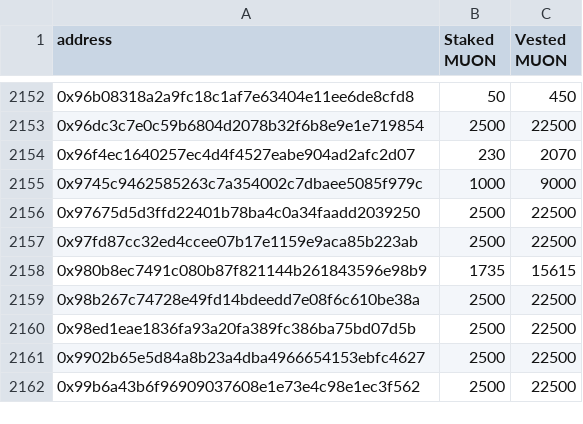
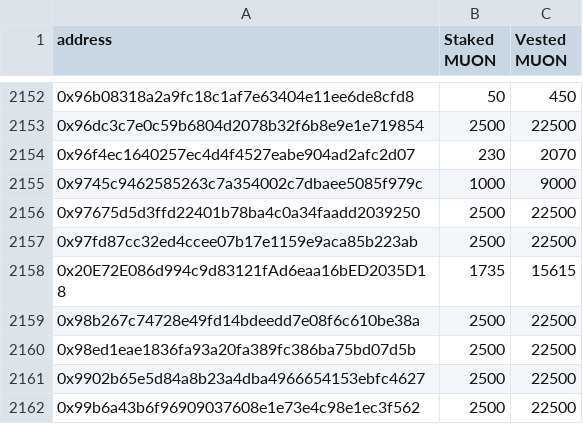
Before and after one commit to abbasnosrati/muon-delegate-ui, a CSV file: public/assets/files/pionVesting.csv, drawn as a sheet; only a part is shown, gaps mark what is left out.

Commit message:
update csv file

```diff
--- a/public/assets/files/pionVesting.csv
+++ b/public/assets/files/pionVesting.csv
@@ -2157,3 +2157,3 @@ address,Staked MUON,Vested MUON
 0x97fd87cc32ed4ccee07b17e1159e9aca85b223ab,2500,22500
-0x980b8ec7491c080b87f821144b261843596e98b9,1735,15615
+0x20E72E086d994c9d83121fAd6eaa16bED2035D18,1735,15615
 0x98b267c74728e49fd14bdeedd7e08f6c610be38a,2500,22500
```
